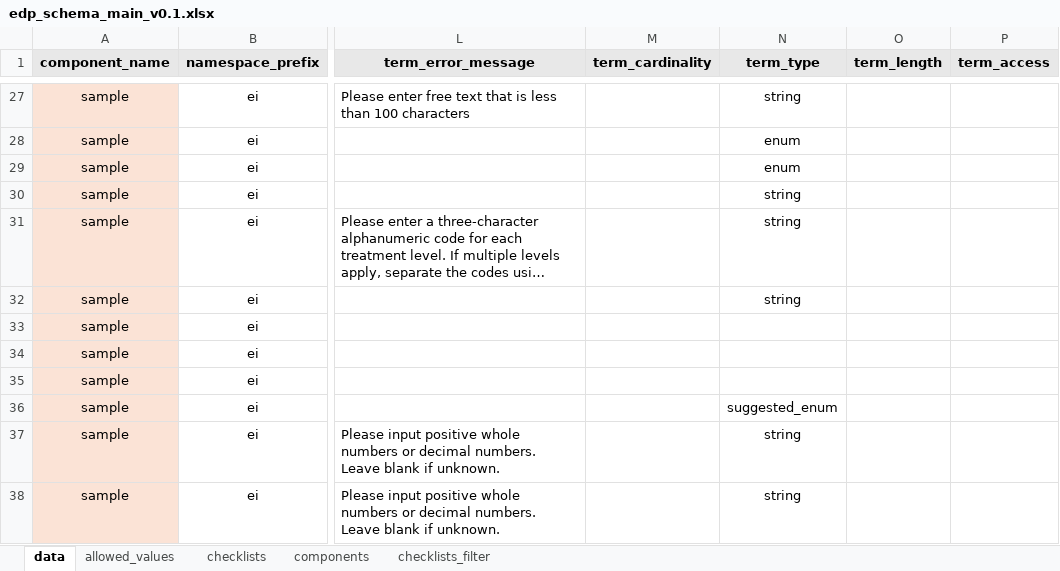
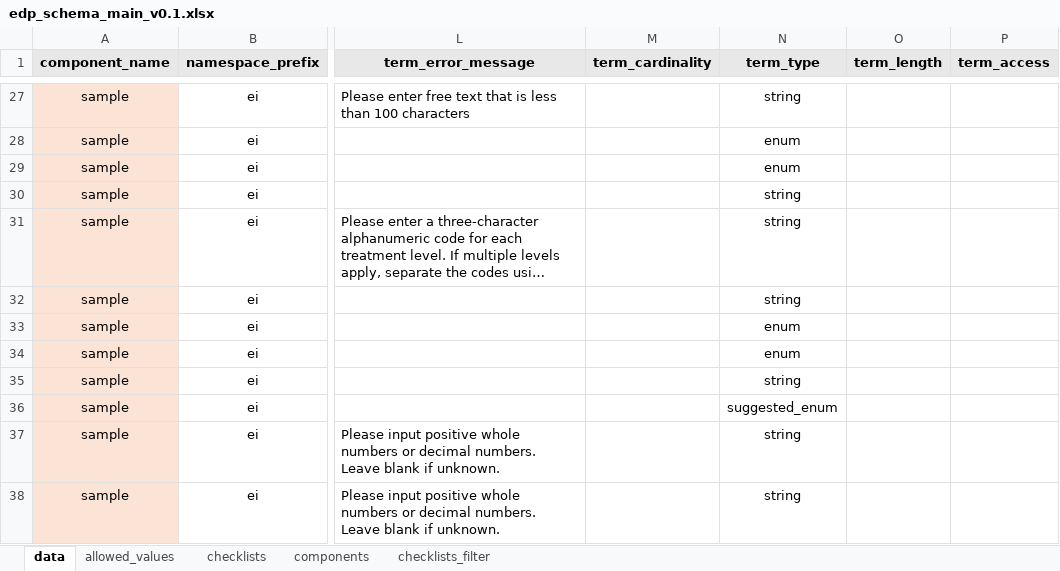
Before and after one commit to EarlhamInst/COPO-schemas, an Excel workbook: edp/edp_schema_main_v0.1.xlsx, sheet data, drawn as a sheet; only a part is shown, gaps mark what is left out; long unchanged cells end in …; values as stored, in another font and other column widths than the file's, no borders; the diff names each change by its address in the sheet, - before the commit and + after, or states it on an @@ line.

Commit message:
Added a `term_type` for the new fields added - `preservative`, `method_of_preservation` and `time_to_preserve`

```diff
--- a/edp/edp_schema_main_v0.1.xlsx (sheet data)
+++ b/edp/edp_schema_main_v0.1.xlsx (sheet data)
-N33:N34 (term_type): (empty)
+N33:N34 (term_type): enum
-N35 (term_type): (empty)
+N35 (term_type): string
```
